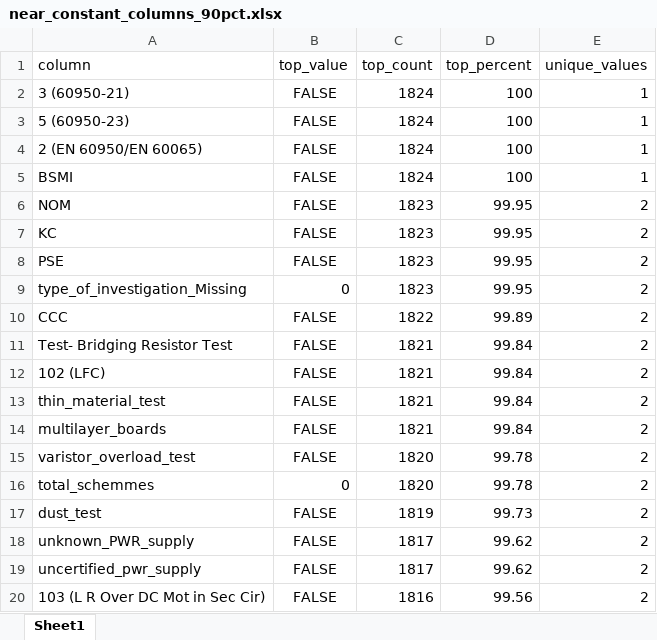
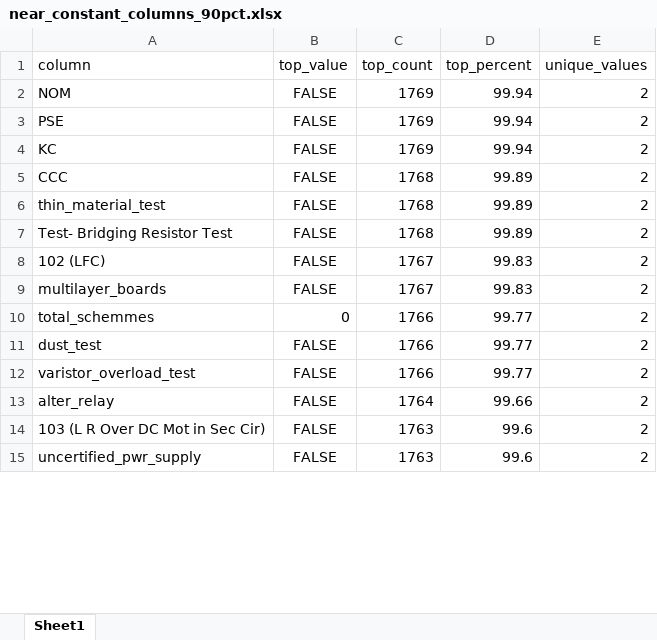
Before and after one commit to CelineAndroun03/CTECH-SCOPING-TOOL-Celine-and-Yohna-, an Excel workbook: Code/1. Exploratory Data Analysis/near_constant_columns_90pct.xlsx, sheet Sheet1, drawn as a sheet; only a part is shown; values as stored, in another font and other column widths than the file's, no borders; removed rows and columns are numbered as before the commit, all else as after; the diff covers the shown part only; the diff names each change by its address in the sheet, - before the commit and + after, or states it on an @@ line.

```diff
--- a/Code/1. Exploratory Data Analysis/near_constant_columns_90pct.xlsx (sheet Sheet1)
+++ b/Code/1. Exploratory Data Analysis/near_constant_columns_90pct.xlsx (sheet Sheet1)
-row 2: 3 (60950-21) | FALSE | 1824 | 100 | 1
-row 3: 5 (60950-23) | FALSE | 1824 | 100 | 1
-row 4: 2 (EN 60950/EN 60065) | FALSE | 1824 | 100 | 1
-row 5: BSMI | FALSE | 1824 | 100 | 1
-C2 (top_count): 1823
+C2 (top_count): 1769
-D2 (top_percent): 99.95
+D2 (top_percent): 99.94
-row 7: KC | FALSE | 1823 | 99.95 | 2
-C3 (top_count): 1823
+C3 (top_count): 1769
-D3 (top_percent): 99.95
+D3 (top_percent): 99.94
-row 9: type_of_investigation_Missing | 0 | 1823 | 99.95 | 2
+row 4: KC | FALSE | 1769 | 99.94 | 2
-C5 (top_count): 1822
+C5 (top_count): 1768
+row 6: thin_material_test | FALSE | 1768 | 99.89 | 2
-C7 (top_count): 1821
+C7 (top_count): 1768
-D7 (top_percent): 99.84
+D7 (top_percent): 99.89
-C8 (top_count): 1821
+C8 (top_count): 1767
-D8 (top_percent): 99.84
+D8 (top_percent): 99.83
-row 13: thin_material_test | FALSE | 1821 | 99.84 | 2
-C9 (top_count): 1821
+C9 (top_count): 1767
-D9 (top_percent): 99.84
+D9 (top_percent): 99.83
-row 15: varistor_overload_test | FALSE | 1820 | 99.78 | 2
-C10 (top_count): 1820
+C10 (top_count): 1766
-D10 (top_percent): 99.78
+D10 (top_percent): 99.77
-C11 (top_count): 1819
+C11 (top_count): 1766
-D11 (top_percent): 99.73
+D11 (top_percent): 99.77
-row 18: unknown_PWR_supply | FALSE | 1817 | 99.62 | 2
-row 19: uncertified_pwr_supply | FALSE | 1817 | 99.62 | 2
+row 12: varistor_overload_test | FALSE | 1766 | 99.77 | 2
+row 13: alter_relay | FALSE | 1764 | 99.66 | 2
-C14 (top_count): 1816
+C14 (top_count): 1763
-D14 (top_percent): 99.56
+D14 (top_percent): 99.6
+row 15: uncertified_pwr_supply | FALSE | 1763 | 99.6 | 2
```
Also changed, not shown: 27 added rows, 40 removed rows and 99 edited cells elsewhere in this sheet, 1 other file.
